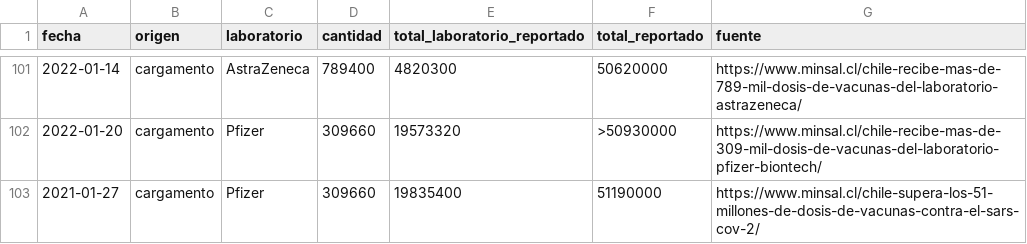
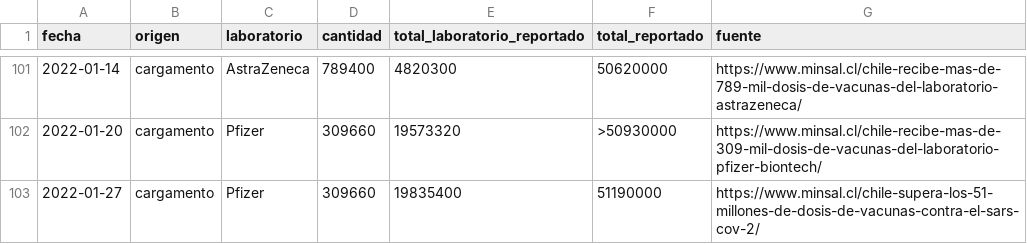
Before and after one commit to xavierutox/campana-vacunacion-covid-19, a CSV file: input/vacunas_importadas_fabricante_fecha.csv, drawn as a sheet; only a part is shown, gaps mark what is left out.

```diff
--- a/input/vacunas_importadas_fabricante_fecha.csv
+++ b/input/vacunas_importadas_fabricante_fecha.csv
@@ -102,2 +102,2 @@ fecha,origen,laboratorio,cantidad,total_laboratorio_reportado,total_reportado,fu
 2022-01-20,cargamento,Pfizer,309660,19573320,>50930000,https://www.minsal.cl/chile-recibe-mas-de-309-mil-dosis-de-vacunas-del-laboratorio-pfizer-biontech/
-2021-01-27,cargamento,Pfizer,309660,19835400,51190000,https://www.minsal.cl/chile-supera-los-51-millones-de-dosis-de-vacunas-contra-el-sars-cov-2/
+2022-01-27,cargamento,Pfizer,309660,19835400,51190000,https://www.minsal.cl/chile-supera-los-51-millones-de-dosis-de-vacunas-contra-el-sars-cov-2/
```
Also changed, not shown: output/contrib/stock_de_vacunas_fabricante_fecha.csv, output/contrib/vacunas_importadas_fabricante_fecha.csv, 7 other files.
